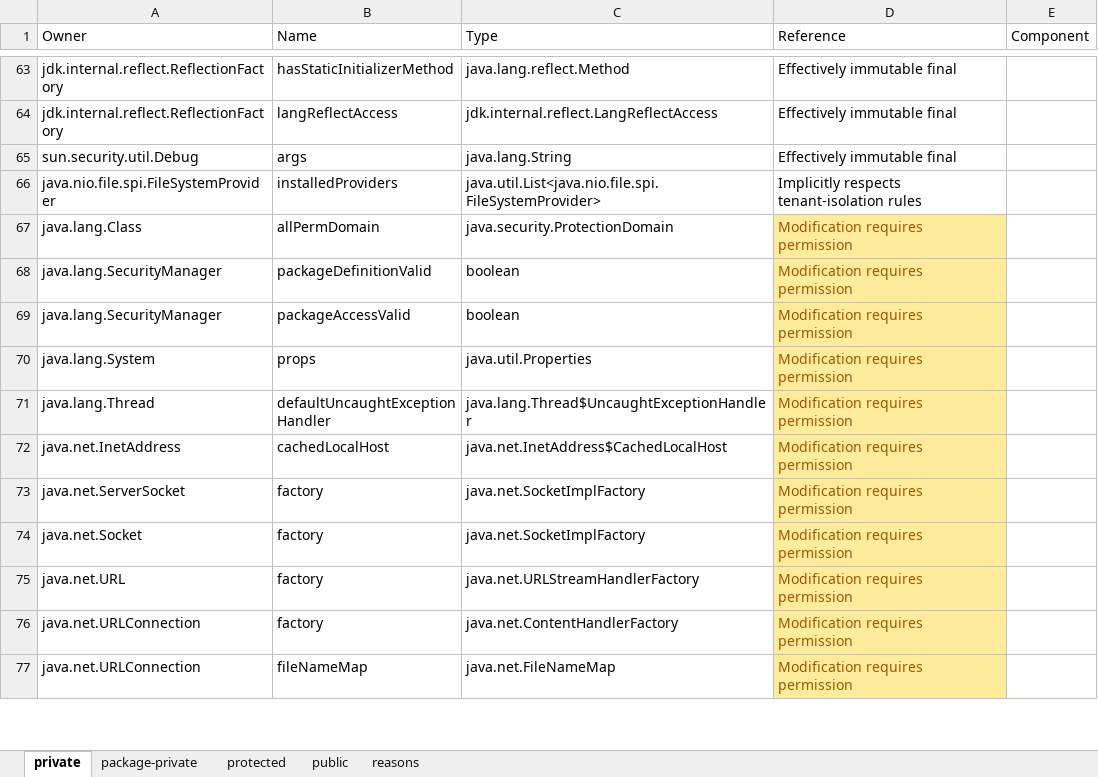
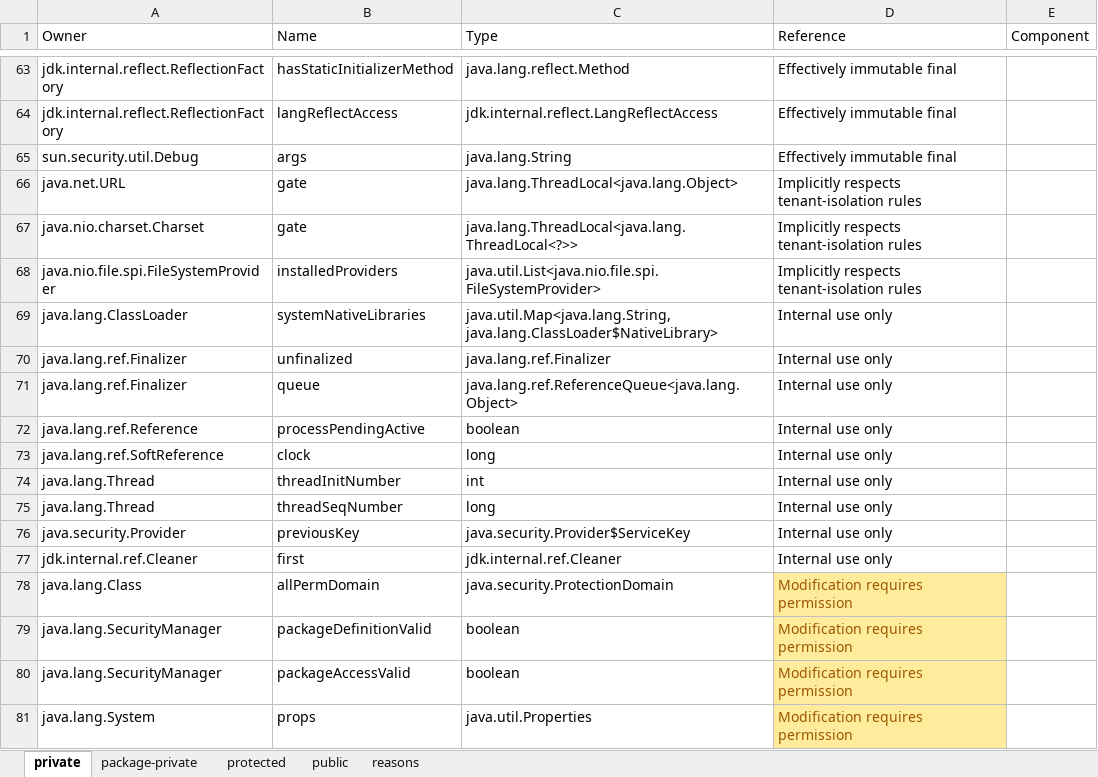
Before and after one commit to jahentao/heap-isolation, an Excel workbook: analyzer/results/references/nonfinals.xlsx, sheet private, drawn as a sheet; only a part is shown, gaps mark what is left out; the shorter side is filled out with more unchanged rows; values as stored, in another font and other column widths than the file's, no borders; the diff covers the shown part only; the diff names each change by its address in the sheet, - before the commit and + after, or states it on an @@ line.

```diff
--- a/analyzer/results/references/nonfinals.xlsx (sheet private)
+++ b/analyzer/results/references/nonfinals.xlsx (sheet private)
+row 66: java.net.URL | gate | java.lang.ThreadLocal<java.lang.Object> | Implicitly respects tenant-isolation rules
+row 67: java.nio.charset.Charset | gate | java.lang.ThreadLocal<java.lang.ThreadLocal<?>> | Implicitly respects tenant-isolation rules
+row 69: java.lang.ClassLoader | systemNativeLibraries | java.util.Map<java.lang.String, java.lang.ClassLoader$NativeLibrary> | Internal use only
+row 70: java.lang.ref.Finalizer | unfinalized | java.lang.ref.Finalizer | Internal use only
+row 71: java.lang.ref.Finalizer | queue | java.lang.ref.ReferenceQueue<java.lang.Object> | Internal use only
+row 72: java.lang.ref.Reference | processPendingActive | boolean | Internal use only
+row 73: java.lang.ref.SoftReference | clock | long | Internal use only
+row 74: java.lang.Thread | threadInitNumber | int | Internal use only
+row 75: java.lang.Thread | threadSeqNumber | long | Internal use only
+row 76: java.security.Provider | previousKey | java.security.Provider$ServiceKey | Internal use only
+row 77: jdk.internal.ref.Cleaner | first | jdk.internal.ref.Cleaner | Internal use only
```
Also changed, not shown: 3 added rows and 14 removed rows elsewhere in this sheet, sheet reasons, analyzer/results/references/finals.xlsx, 10 other files.
